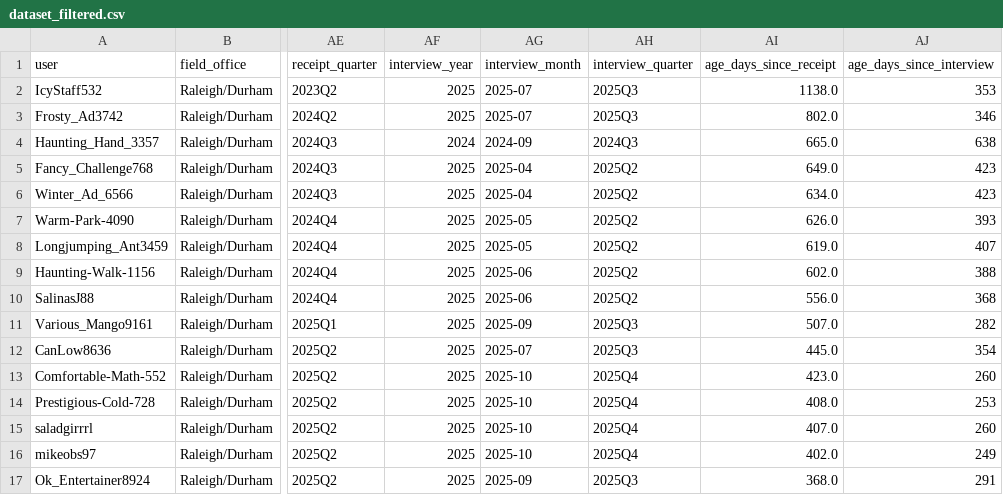
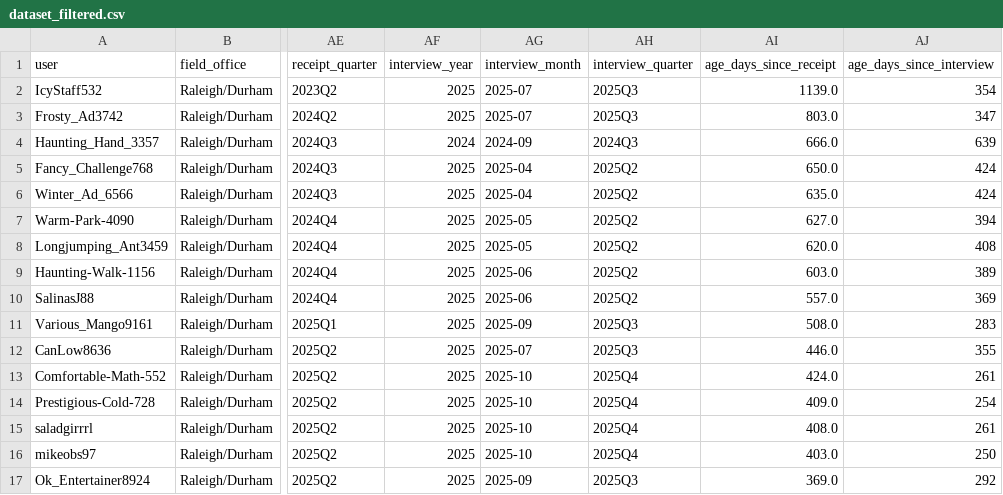
Before and after one commit to a-earthperson/rdu-timeline-analysis, a CSV file: docs/results/latest/processed/dataset_filtered.csv, drawn as a sheet; only a part is shown, gaps mark what is left out; the diff covers the shown part only; the diff names each change by its address in the sheet, - before the commit and + after, or states it on an @@ line.

```diff
--- a/docs/results/latest/processed/dataset_filtered.csv
+++ b/docs/results/latest/processed/dataset_filtered.csv
-AI2 (age_days_since_receipt): 1138.0
+AI2 (age_days_since_receipt): 1139.0
-AJ2 (age_days_since_interview): 353
+AJ2 (age_days_since_interview): 354
-AI3 (age_days_since_receipt): 802.0
+AI3 (age_days_since_receipt): 803.0
-AJ3 (age_days_since_interview): 346
+AJ3 (age_days_since_interview): 347
-AI4 (age_days_since_receipt): 665.0
+AI4 (age_days_since_receipt): 666.0
-AJ4 (age_days_since_interview): 638
+AJ4 (age_days_since_interview): 639
-AI5 (age_days_since_receipt): 649.0
+AI5 (age_days_since_receipt): 650.0
-AJ5:AJ6 (age_days_since_interview): 423
+AJ5:AJ6 (age_days_since_interview): 424
-AI6 (age_days_since_receipt): 634.0
+AI6 (age_days_since_receipt): 635.0
-AI7 (age_days_since_receipt): 626.0
+AI7 (age_days_since_receipt): 627.0
-AJ7 (age_days_since_interview): 393
+AJ7 (age_days_since_interview): 394
-AI8 (age_days_since_receipt): 619.0
+AI8 (age_days_since_receipt): 620.0
-AJ8 (age_days_since_interview): 407
+AJ8 (age_days_since_interview): 408
-AI9 (age_days_since_receipt): 602.0
+AI9 (age_days_since_receipt): 603.0
-AJ9 (age_days_since_interview): 388
+AJ9 (age_days_since_interview): 389
-AI10 (age_days_since_receipt): 556.0
+AI10 (age_days_since_receipt): 557.0
-AJ10 (age_days_since_interview): 368
+AJ10 (age_days_since_interview): 369
-AI11 (age_days_since_receipt): 507.0
+AI11 (age_days_since_receipt): 508.0
-AJ11 (age_days_since_interview): 282
+AJ11 (age_days_since_interview): 283
-AI12 (age_days_since_receipt): 445.0
+AI12 (age_days_since_receipt): 446.0
-AJ12 (age_days_since_interview): 354
+AJ12 (age_days_since_interview): 355
-AI13 (age_days_since_receipt): 423.0
+AI13 (age_days_since_receipt): 424.0
-AJ13 (age_days_since_interview): 260
+AJ13 (age_days_since_interview): 261
-AI14 (age_days_since_receipt): 408.0
+AI14 (age_days_since_receipt): 409.0
-AJ14 (age_days_since_interview): 253
+AJ14 (age_days_since_interview): 254
-AI15 (age_days_since_receipt): 407.0
+AI15 (age_days_since_receipt): 408.0
-AJ15 (age_days_since_interview): 260
+AJ15 (age_days_since_interview): 261
-AI16 (age_days_since_receipt): 402.0
+AI16 (age_days_since_receipt): 403.0
-AJ16 (age_days_since_interview): 249
+AJ16 (age_days_since_interview): 250
-AI17 (age_days_since_receipt): 368.0
+AI17 (age_days_since_receipt): 369.0
-AJ17 (age_days_since_interview): 291
+AJ17 (age_days_since_interview): 292
```
Also changed, not shown: 59 edited cells elsewhere in this file, docs/results/latest/tables/pending_predictions.csv, 21 other files.
